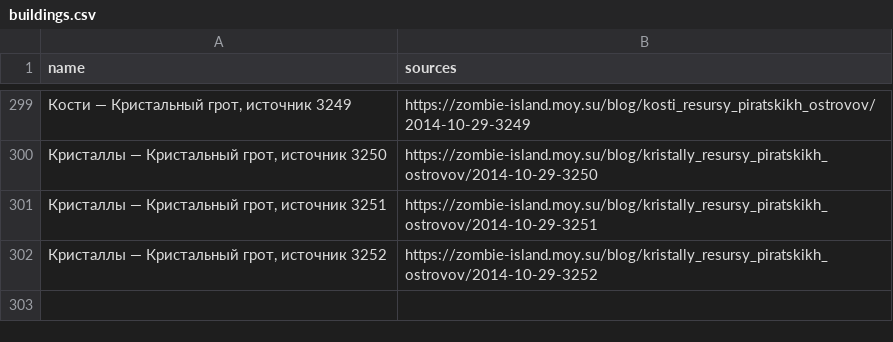
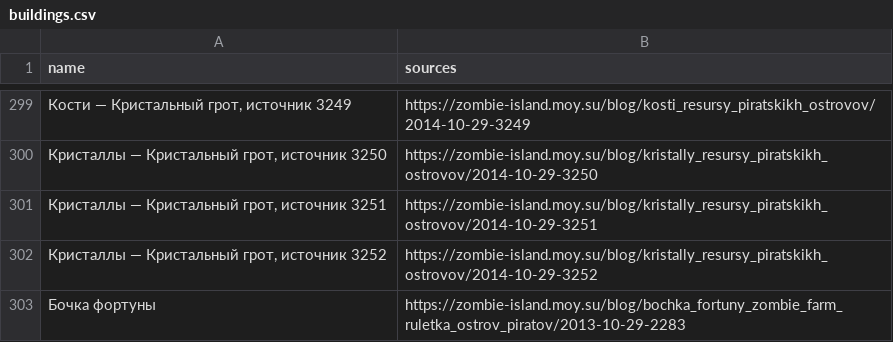
Before and after one commit to stillsickstillsick/zombie-farm-guide-site, a CSV file: data/buildings.csv, drawn as a sheet; only a part is shown, gaps mark what is left out; the diff names each change by its address in the sheet, - before the commit and + after, or states it on an @@ line.

```diff
--- a/data/buildings.csv
+++ b/data/buildings.csv
+row 303: Бочка фортуны | https://zombie-island.moy.su/blog/bochka_fortuny_zombie_farm_ruletka_ostrov_piratov/2013-10-29-2283
```
Also changed, not shown: data/materials.csv, 16 other files.
